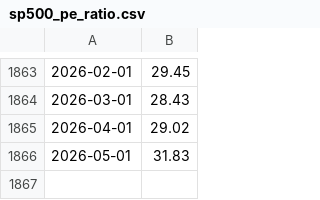
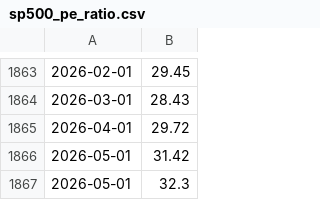
Before and after one commit to TimRivoli/Economic_Crisis_Watch, a CSV file: data/sp500_pe_ratio.csv, drawn as a sheet; only a part is shown, gaps mark what is left out.

```diff
--- a/data/sp500_pe_ratio.csv
+++ b/data/sp500_pe_ratio.csv
@@ -1864,3 +1864,4 @@
 2026-03-01,28.43
-2026-04-01,29.02
-2026-05-01,31.83
+2026-04-01,29.72
+2026-05-01,31.42
+2026-05-01,32.3
```
Also changed, not shown: data/cpi_all_items.csv, data/cpi_core.csv, 30 other files.
